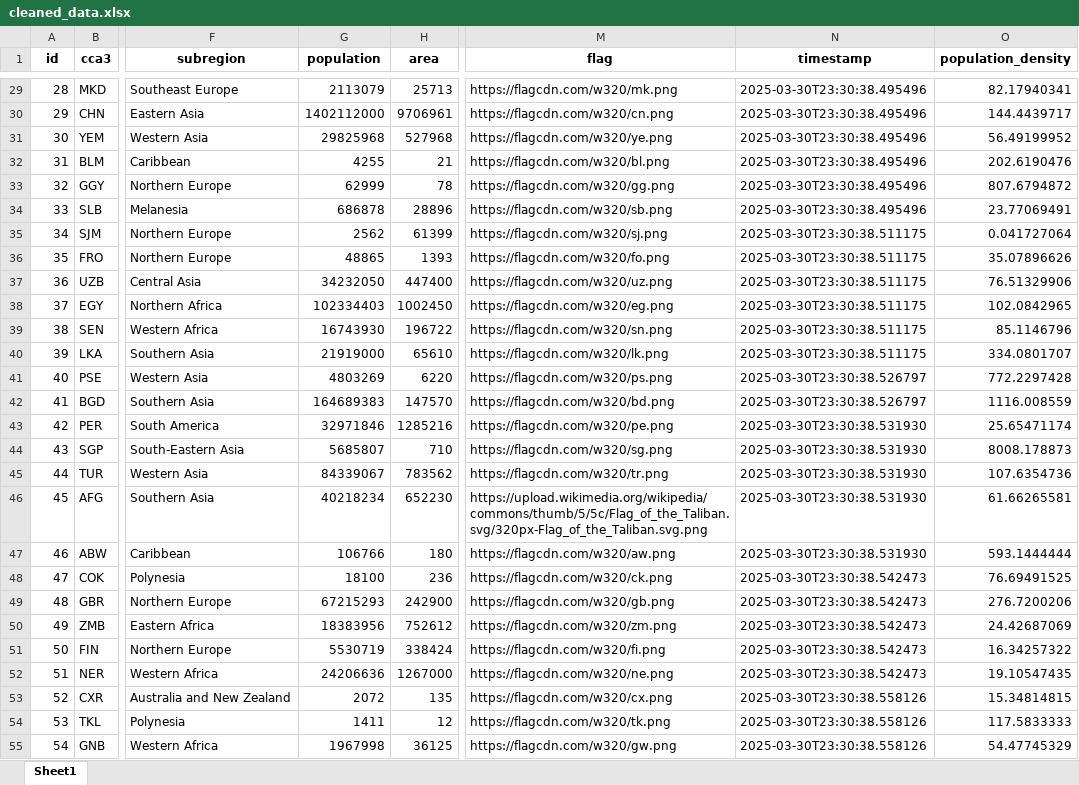
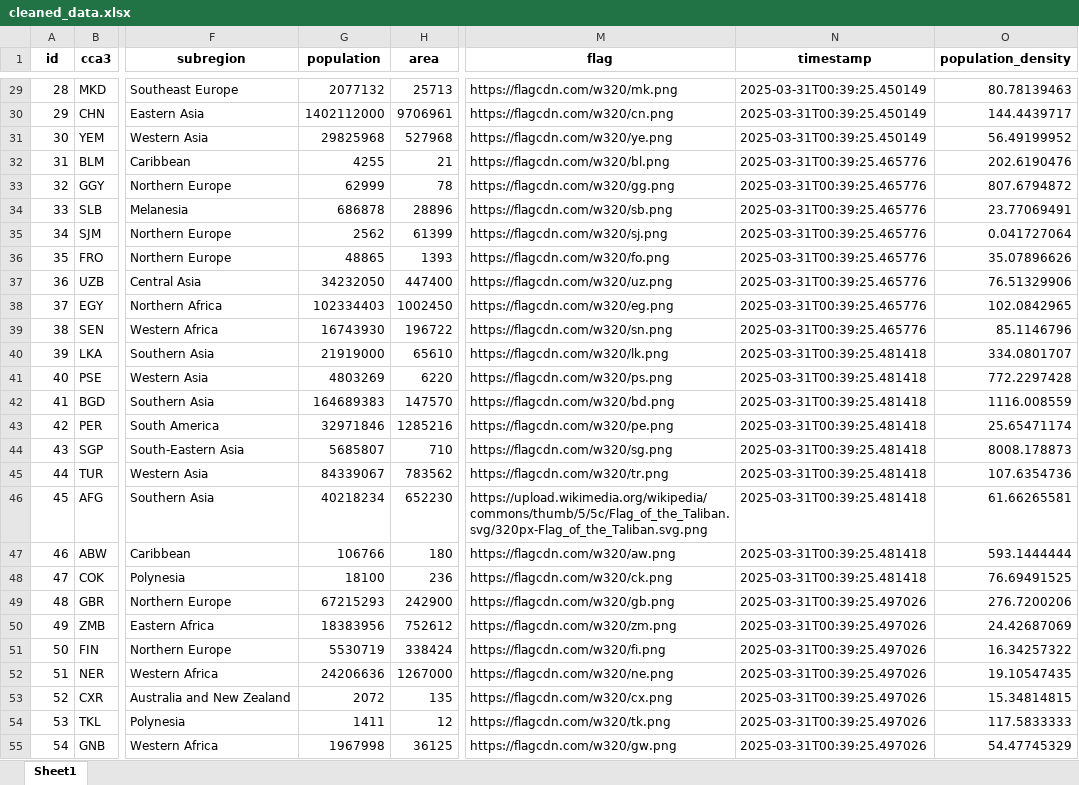
Before and after one commit to DavsRC/DavinsonRincon_EstefaniaJimenez, an Excel workbook: src/static/xlsx/cleaned_data.xlsx, sheet Sheet1, drawn as a sheet; only a part is shown, gaps mark what is left out; values as stored, in another font and other column widths than the file's, no borders; the diff covers the shown part only; the diff names each change by its address in the sheet, - before the commit and + after, or states it on an @@ line.

```diff
--- a/src/static/xlsx/cleaned_data.xlsx (sheet Sheet1)
+++ b/src/static/xlsx/cleaned_data.xlsx (sheet Sheet1)
-G29 (population): 2113079
+G29 (population): 2077132
-N29:N31 (timestamp): 2025-03-30T23:30:38.495496
+N29:N31 (timestamp): 2025-03-31T00:39:25.450149
-O29 (population_density): 82.17940341
+O29 (population_density): 80.78139463
-N32:N34 (timestamp): 2025-03-30T23:30:38.495496
+N32:N34 (timestamp): 2025-03-31T00:39:25.465776
-N35:N39 (timestamp): 2025-03-30T23:30:38.511175
+N35:N39 (timestamp): 2025-03-31T00:39:25.465776
-N40 (timestamp): 2025-03-30T23:30:38.511175
+N40 (timestamp): 2025-03-31T00:39:25.481418
-N41:N42 (timestamp): 2025-03-30T23:30:38.526797
+N41:N42 (timestamp): 2025-03-31T00:39:25.481418
-N43:N47 (timestamp): 2025-03-30T23:30:38.531930
+N43:N47 (timestamp): 2025-03-31T00:39:25.481418
-N48 (timestamp): 2025-03-30T23:30:38.542473
+N48 (timestamp): 2025-03-31T00:39:25.481418
-N49:N52 (timestamp): 2025-03-30T23:30:38.542473
+N49:N52 (timestamp): 2025-03-31T00:39:25.497026
-N53:N55 (timestamp): 2025-03-30T23:30:38.558126
+N53:N55 (timestamp): 2025-03-31T00:39:25.497026
```
Also changed, not shown: 245 edited cells elsewhere in this sheet, src/static/xlsx/enriched_data.xlsx, src/static/xlsx/ingestion.xlsx, 4 other files.
